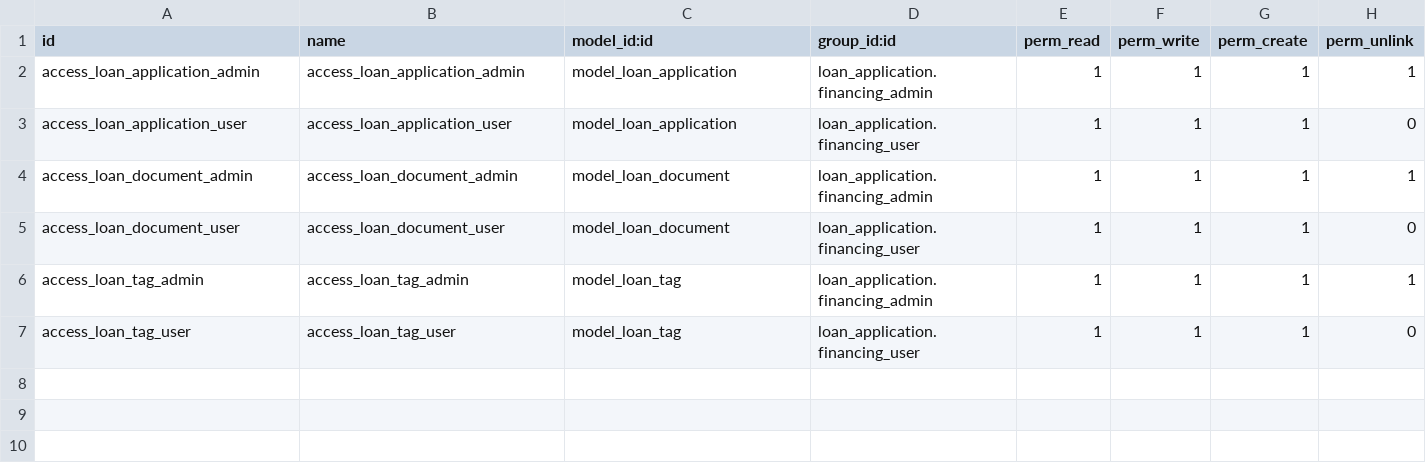
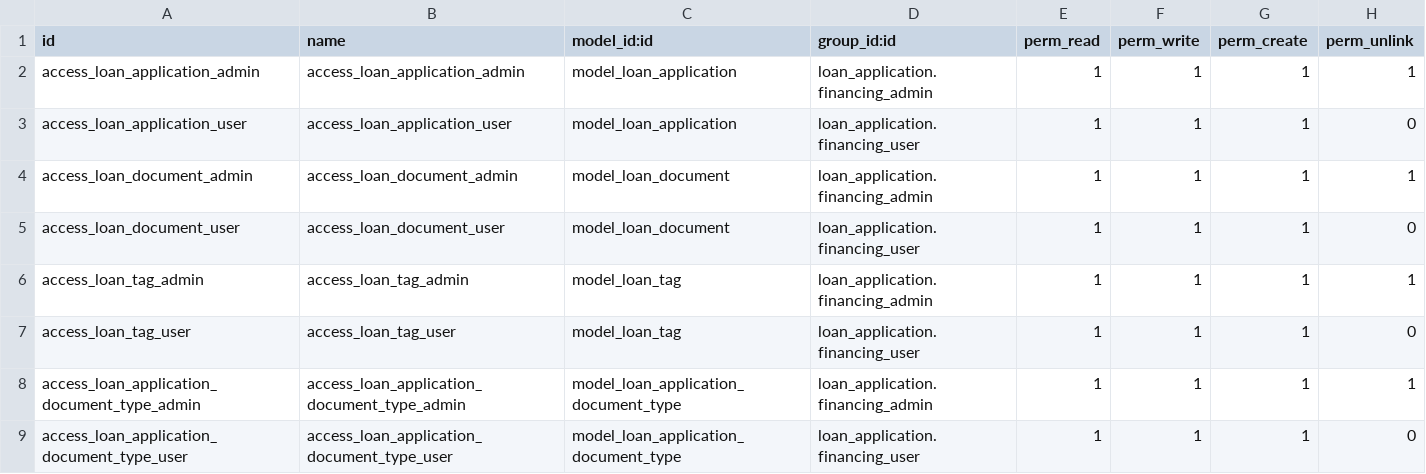
Before and after one commit to arieladasme/ariel-odoo, a CSV file: loan_application/security/ir.model.access.csv, drawn as a sheet.

Commit message:
[ADD] document creation & update access rights

```diff
--- a/loan_application/security/ir.model.access.csv
+++ b/loan_application/security/ir.model.access.csv
@@ -7 +7,3 @@ access_loan_tag_admin,access_loan_tag_admin,model_loan_tag,loan_application.fina
 access_loan_tag_user,access_loan_tag_user,model_loan_tag,loan_application.financing_user,1,1,1,0
+access_loan_application_document_type_admin,access_loan_application_document_type_admin,model_loan_application_document_type,loan_application.financing_admin,1,1,1,1
+access_loan_application_document_type_user,access_loan_application_document_type_user,model_loan_application_document_type,loan_application.financing_user,1,1,1,0
```
Also changed, not shown: 3 other files.
